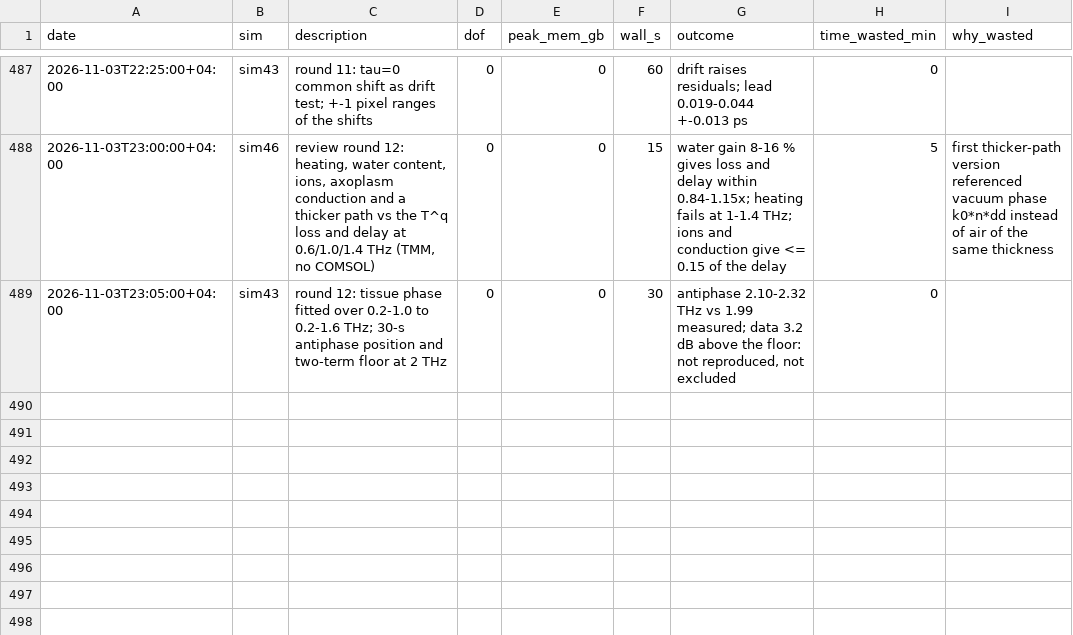
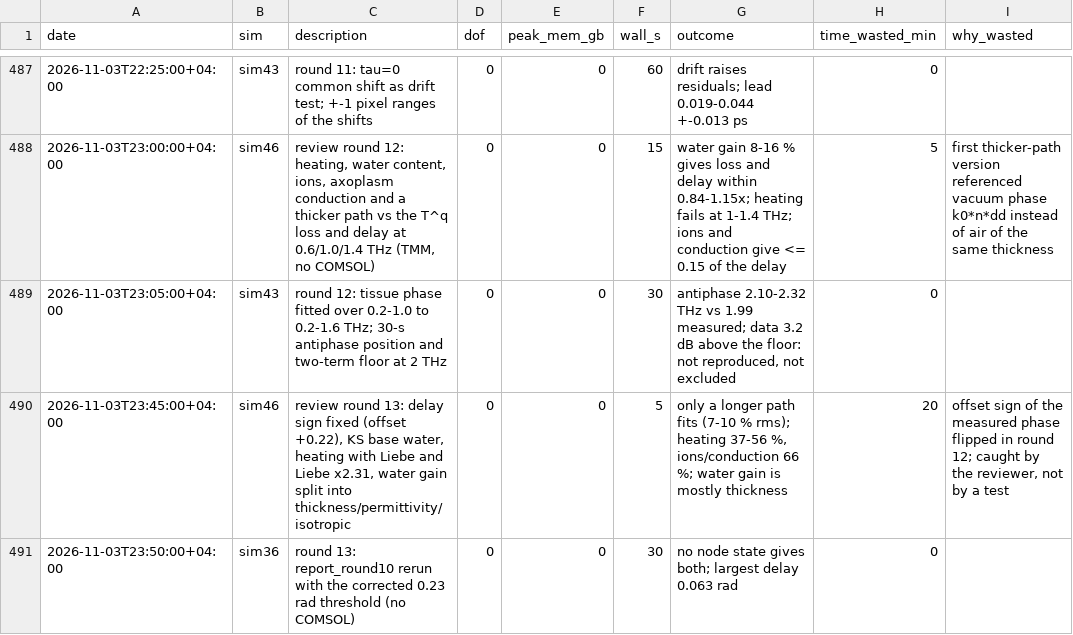
Before and after one commit to aram-p/thz-nerve-fiber, a CSV file: results/run_log.csv, drawn as a sheet; only a part is shown, gaps mark what is left out; the diff names each change by its address in the sheet, - before the commit and + after, or states it on an @@ line.

Commit message:
Review round 13: fix the sign of the measured phase offset (required extra delay 0.23-0.45 rad), heating with a second water model, water gain split into thickness and permittivity; the fits need more tissue in the beam, not different tissue; tested tissue_change helper

```diff
--- a/results/run_log.csv
+++ b/results/run_log.csv
+row 490: 2026-11-03T23:45:00+04:00 | sim46 | review round 13: delay sign fixed (offset +0.22), KS base water, heating with Liebe and Liebe x2.31, water gain split into thickness/permittivity/isotropic | 0 | 0 | 5 | only a longer path fits (7-10 % rms); heating 37-56 %, ions/conduction 66 %; water gain is mostly thickness | 20 | offset sign of the measured phase flipped in round 12; caught by the reviewer, not by a test
+row 491: 2026-11-03T23:50:00+04:00 | sim36 | round 13: report_round10 rerun with the corrected 0.23 rad threshold (no COMSOL) | 0 | 0 | 30 | no node state gives both; largest delay 0.063 rad | 0
```
Also changed, not shown: 13 other files.
